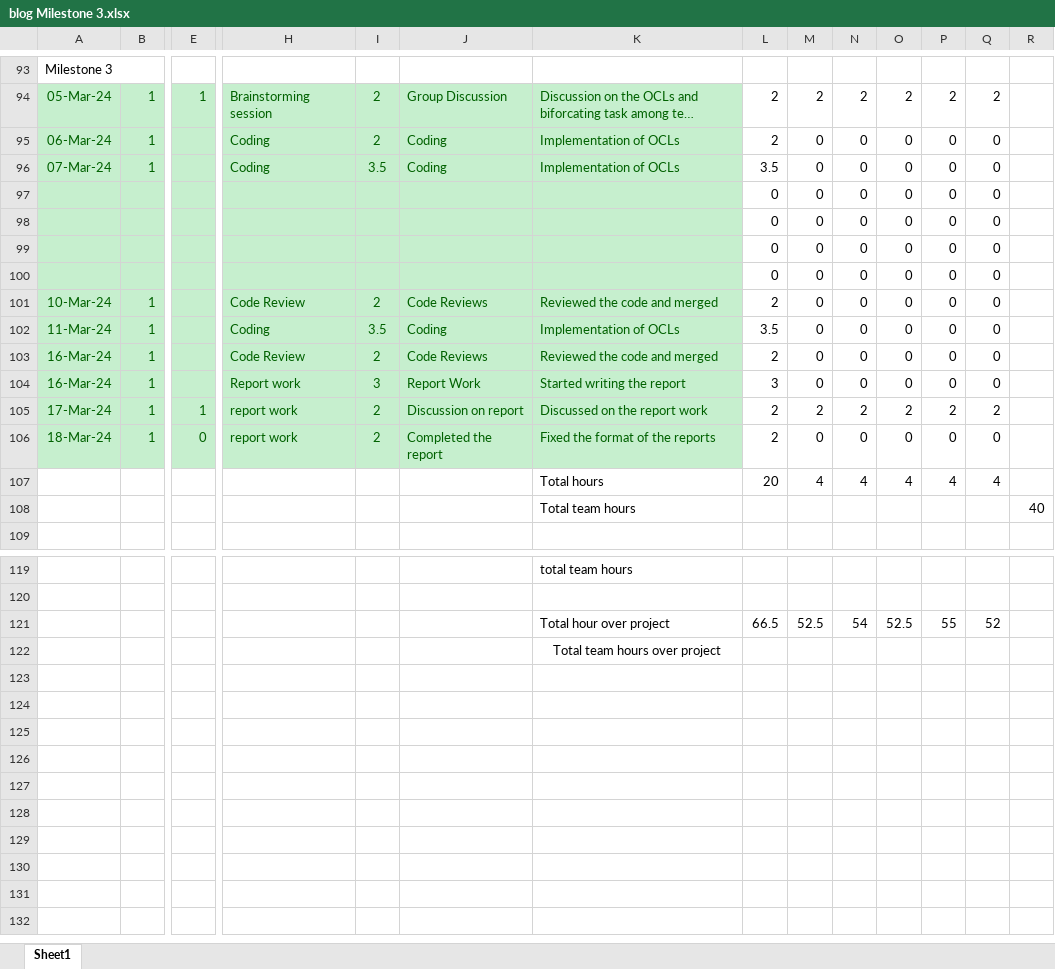
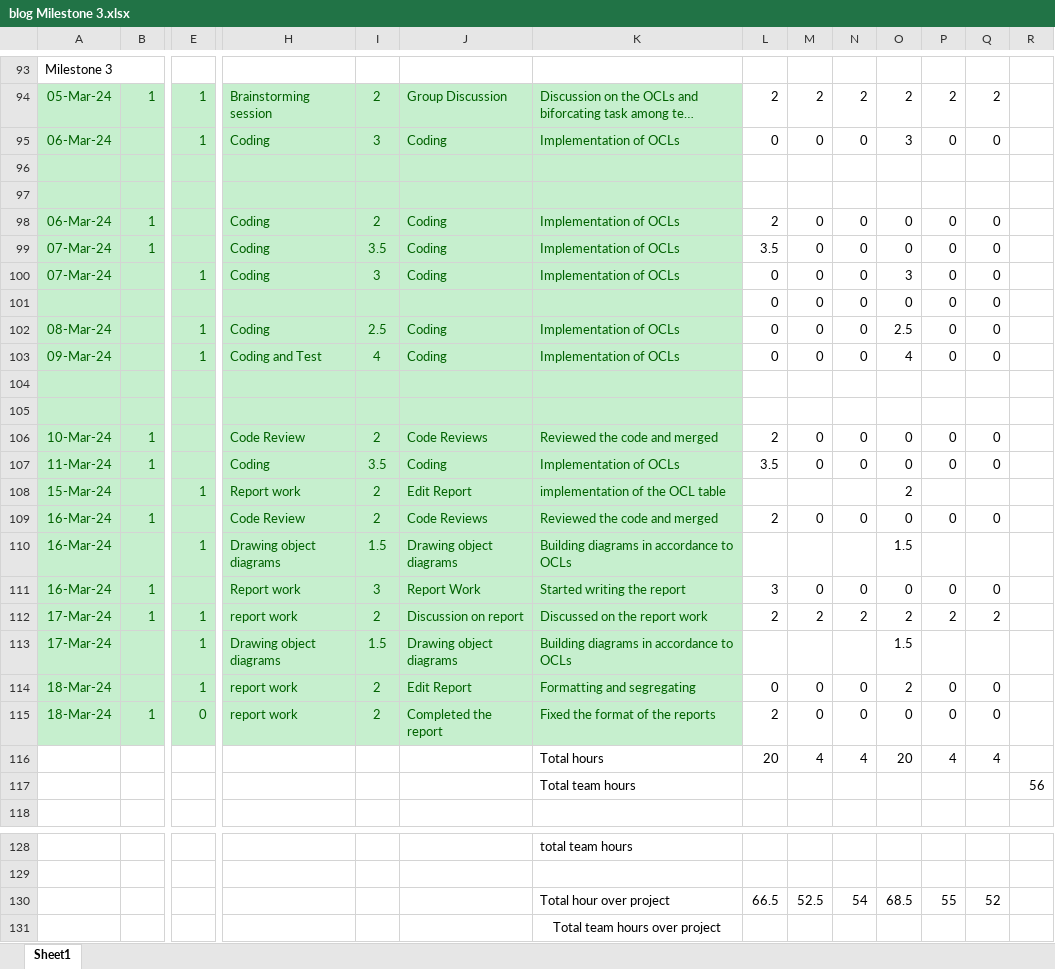
Before and after one commit to sai-teja-pamulapati/Library-Management-System-COEN-6312, an Excel workbook: blog Milestone 3.xlsx, sheet Sheet1, drawn as a sheet; only a part is shown, gaps mark what is left out; long unchanged cells end in …; values as stored, in another font and other column widths than the file's, no borders; removed rows and columns are numbered as before the commit, all else as after; rows hold the shown columns only; the diff names each change by its address in the sheet, - before the commit and + after, or states it on an @@ line.

Commit message:
Blog Update Pradheep

```diff
--- a/blog Milestone 3.xlsx (sheet Sheet1)
+++ b/blog Milestone 3.xlsx (sheet Sheet1)
+row 95: 06-Mar-24 |  | 1 | Coding | 3 | Coding | Implementation of OCLs | 0 | 0 | 0 | 3 | 0 | 0
+row 96: (empty)
+row 97: (empty)
+row 100: 07-Mar-24 |  | 1 | Coding | 3 | Coding | Implementation of OCLs | 0 | 0 | 0 | 3 | 0 | 0
-row 98:  |  |  |  |  |  |  | 0 | 0 | 0 | 0 | 0 | 0
+row 102: 08-Mar-24 |  | 1 | Coding | 2.5 | Coding | Implementation of OCLs | 0 | 0 | 0 | 2.5 | 0 | 0
+row 103: 09-Mar-24 |  | 1 | Coding and Test | 4 | Coding | Implementation of OCLs | 0 | 0 | 0 | 4 | 0 | 0
-row 104:  |  |  |  |  |  |  | 0 | 0 | 0 | 0 | 0 | 0
+row 104: (empty)
-row 105:  |  |  |  |  |  |  | 0 | 0 | 0 | 0 | 0 | 0
+row 105: (empty)
+row 108: 15-Mar-24 |  | 1 | Report work | 2 | Edit Report | implementation of the OCL table |  |  |  | 2
+row 110: 16-Mar-24 |  | 1 | Drawing object diagrams | 1.5 | Drawing object diagrams | Building diagrams in accordance to OCLs |  |  |  | 1.5
+row 113: 17-Mar-24 |  | 1 | Drawing object diagrams | 1.5 | Drawing object diagrams | Building diagrams in accordance to OCLs |  |  |  | 1.5
+row 114: 18-Mar-24 |  | 1 | report work | 2 | Edit Report | Formatting and segregating | 0 | 0 | 0 | 2 | 0 | 0
-O116: 4
+O116: 20
-R117: 40
+R117: 56
-O130: 52.5
+O130: 68.5
```
Also changed, not shown: formulas that keep their value.
